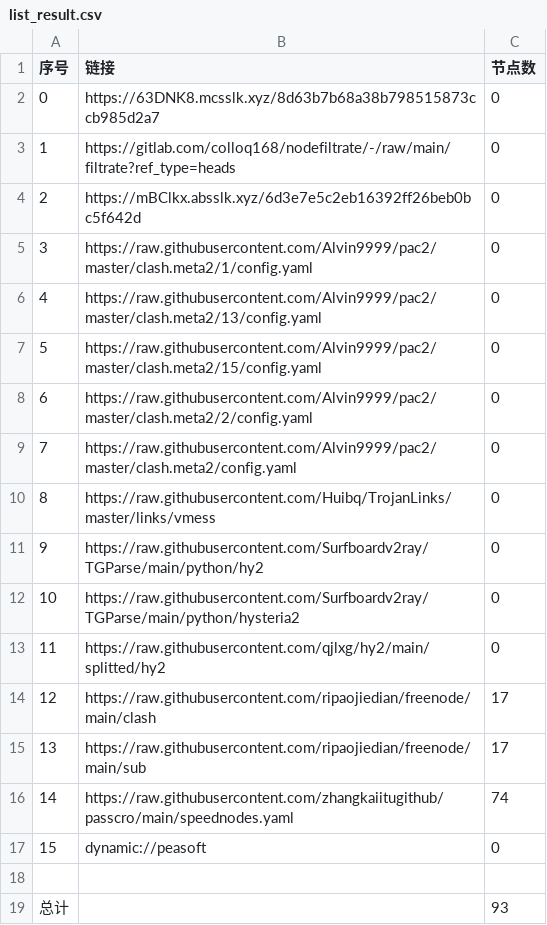
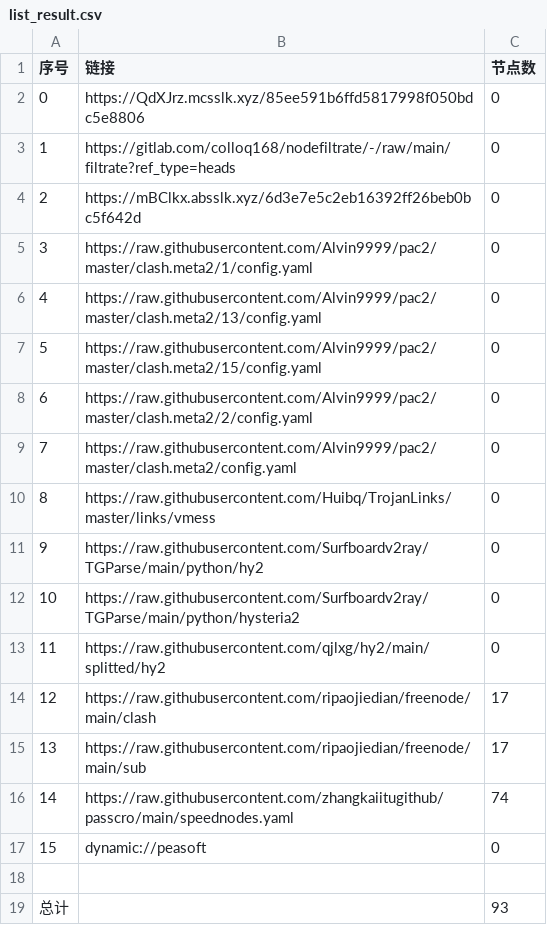
Before and after one commit to CJHCSM/AutoMergePublicNodes, a CSV file: list_result.csv, drawn as a sheet.

```diff
--- a/list_result.csv
+++ b/list_result.csv
@@ -1,3 +1,3 @@
 序号,链接,节点数
-0,https://63DNK8.mcsslk.xyz/8d63b7b68a38b798515873ccb985d2a7,0
+0,https://QdXJrz.mcsslk.xyz/85ee591b6ffd5817998f050bdc5e8806,0
 1,https://gitlab.com/colloq168/nodefiltrate/-/raw/main/filtrate?ref_type=heads,0
```
Also changed, not shown: 3 other files.
